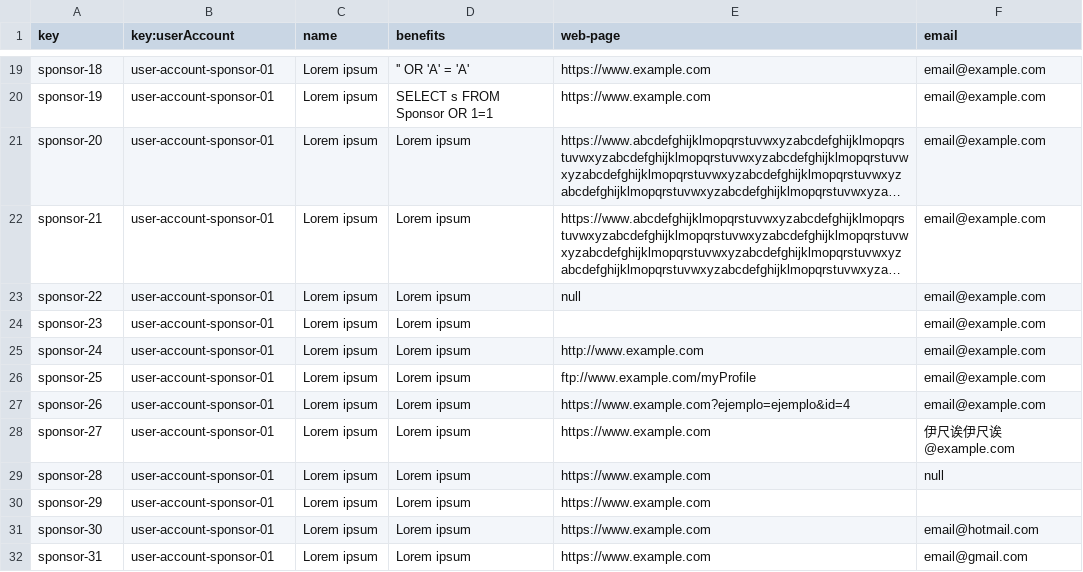
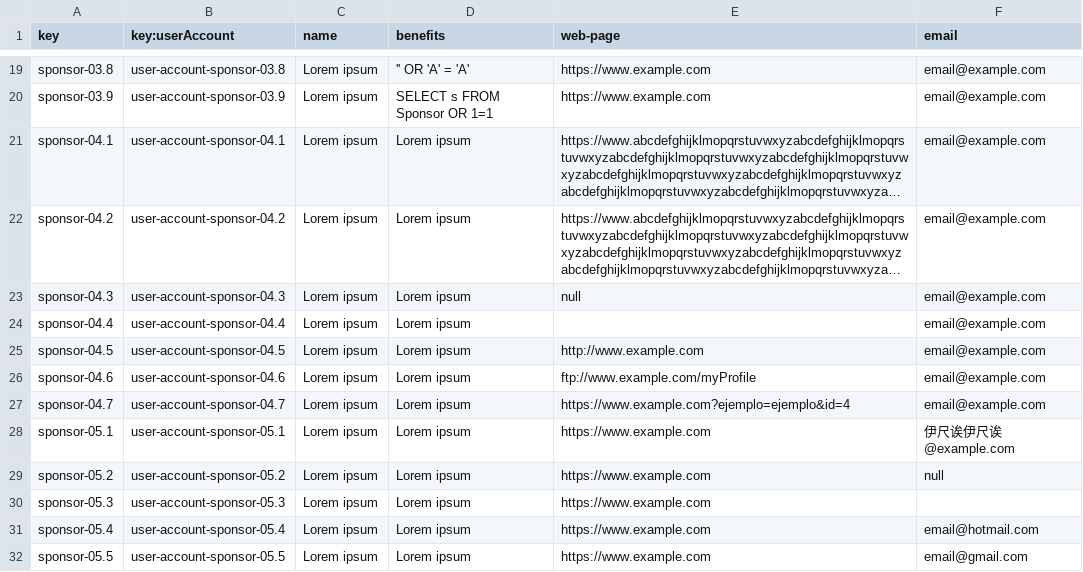
Before and after one commit to Joserra24/Acme-SF-D03-24.1.0, a CSV file: src/main/webapp/WEB-INF/resources/sample-data/sponsor.csv, drawn as a sheet; only a part is shown, gaps mark what is left out; long unchanged cells end in …; the diff covers the shown part only; the diff names each change by its address in the sheet, - before the commit and + after, or states it on an @@ line.

Commit message:
Sponsor sobre Sponsorship salvo publish

```diff
--- a/src/main/webapp/WEB-INF/resources/sample-data/sponsor.csv
+++ b/src/main/webapp/WEB-INF/resources/sample-data/sponsor.csv
-A19 (key): sponsor-18
+A19 (key): sponsor-03.8
-B19 (key:userAccount): user-account-sponsor-01
+B19 (key:userAccount): user-account-sponsor-03.8
-A20 (key): sponsor-19
+A20 (key): sponsor-03.9
-B20 (key:userAccount): user-account-sponsor-01
+B20 (key:userAccount): user-account-sponsor-03.9
-A21 (key): sponsor-20
+A21 (key): sponsor-04.1
-B21 (key:userAccount): user-account-sponsor-01
+B21 (key:userAccount): user-account-sponsor-04.1
-A22 (key): sponsor-21
+A22 (key): sponsor-04.2
-B22 (key:userAccount): user-account-sponsor-01
+B22 (key:userAccount): user-account-sponsor-04.2
-A23 (key): sponsor-22
+A23 (key): sponsor-04.3
-B23 (key:userAccount): user-account-sponsor-01
+B23 (key:userAccount): user-account-sponsor-04.3
-A24 (key): sponsor-23
+A24 (key): sponsor-04.4
-B24 (key:userAccount): user-account-sponsor-01
+B24 (key:userAccount): user-account-sponsor-04.4
-A25 (key): sponsor-24
+A25 (key): sponsor-04.5
-B25 (key:userAccount): user-account-sponsor-01
+B25 (key:userAccount): user-account-sponsor-04.5
-A26 (key): sponsor-25
+A26 (key): sponsor-04.6
-B26 (key:userAccount): user-account-sponsor-01
+B26 (key:userAccount): user-account-sponsor-04.6
-A27 (key): sponsor-26
+A27 (key): sponsor-04.7
-B27 (key:userAccount): user-account-sponsor-01
+B27 (key:userAccount): user-account-sponsor-04.7
-A28 (key): sponsor-27
+A28 (key): sponsor-05.1
-B28 (key:userAccount): user-account-sponsor-01
+B28 (key:userAccount): user-account-sponsor-05.1
-A29 (key): sponsor-28
+A29 (key): sponsor-05.2
-B29 (key:userAccount): user-account-sponsor-01
+B29 (key:userAccount): user-account-sponsor-05.2
-A30 (key): sponsor-29
+A30 (key): sponsor-05.3
-B30 (key:userAccount): user-account-sponsor-01
+B30 (key:userAccount): user-account-sponsor-05.3
-A31 (key): sponsor-30
+A31 (key): sponsor-05.4
-B31 (key:userAccount): user-account-sponsor-01
+B31 (key:userAccount): user-account-sponsor-05.4
-A32 (key): sponsor-31
+A32 (key): sponsor-05.5
-B32 (key:userAccount): user-account-sponsor-01
+B32 (key:userAccount): user-account-sponsor-05.5
```
Also changed, not shown: 32 edited cells elsewhere in this file, src/main/webapp/WEB-INF/resources/sample-data/invoice.csv, src/main/webapp/WEB-INF/resources/sample-data/sponsorship.csv, 17 other files.
